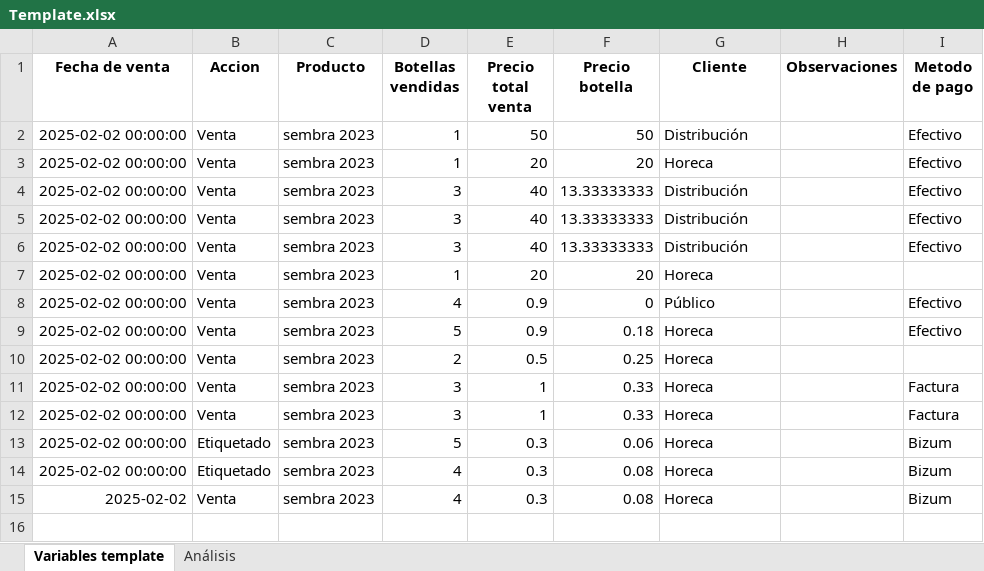
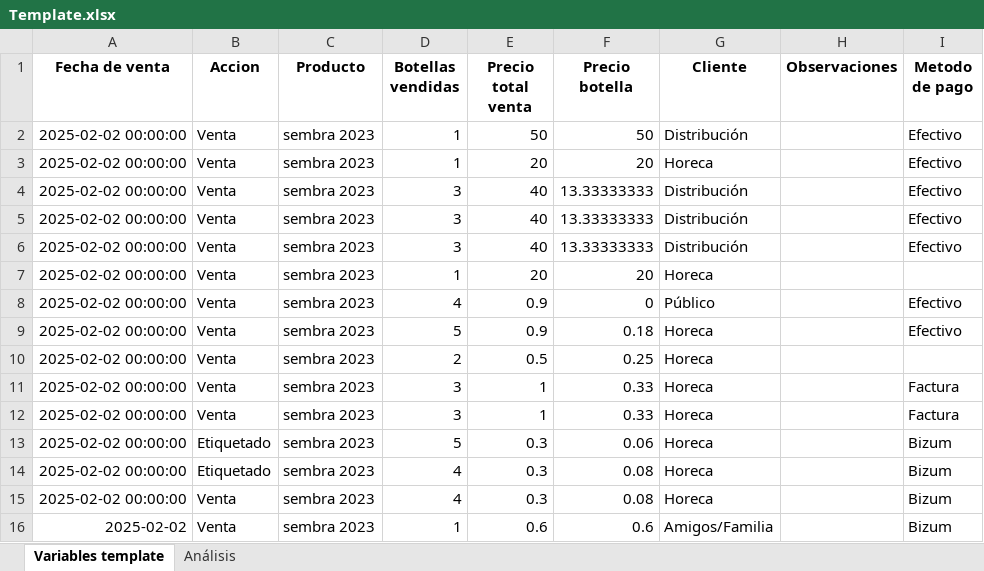
Before and after one commit to racaro/inventary_sales_manager, an Excel workbook: src/data/Template.xlsx, sheet Variables template, drawn as a sheet; values as stored, in another font and other column widths than the file's, no borders; the diff names each change by its address in the sheet, - before the commit and + after, or states it on an @@ line.

Commit message:
añadir confirmacion venta

```diff
--- a/src/data/Template.xlsx (sheet Variables template)
+++ b/src/data/Template.xlsx (sheet Variables template)
-A15 (Fecha de venta): 2025-02-02
+A15 (Fecha de venta): 2025-02-02 00:00:00
+row 16: 2025-02-02 | Venta | sembra 2023 | 1 | 0.6 | 0.6 | Amigos/Familia |  | Bizum
```
Also changed, not shown: 2 other files.
